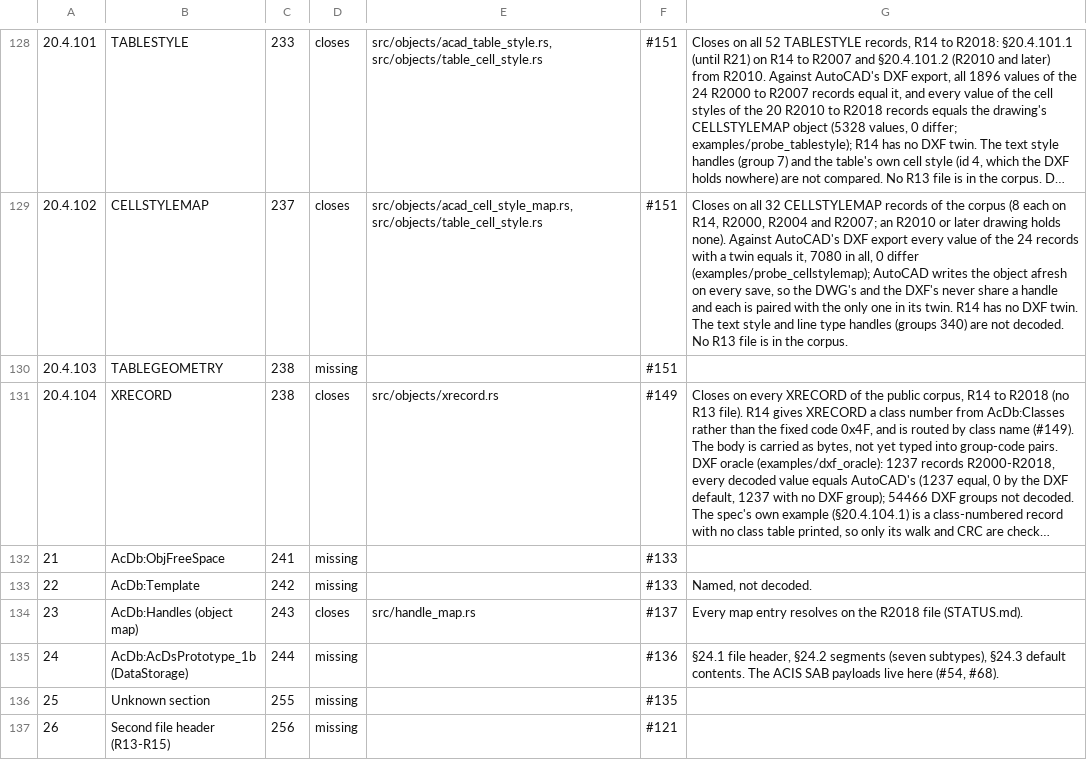
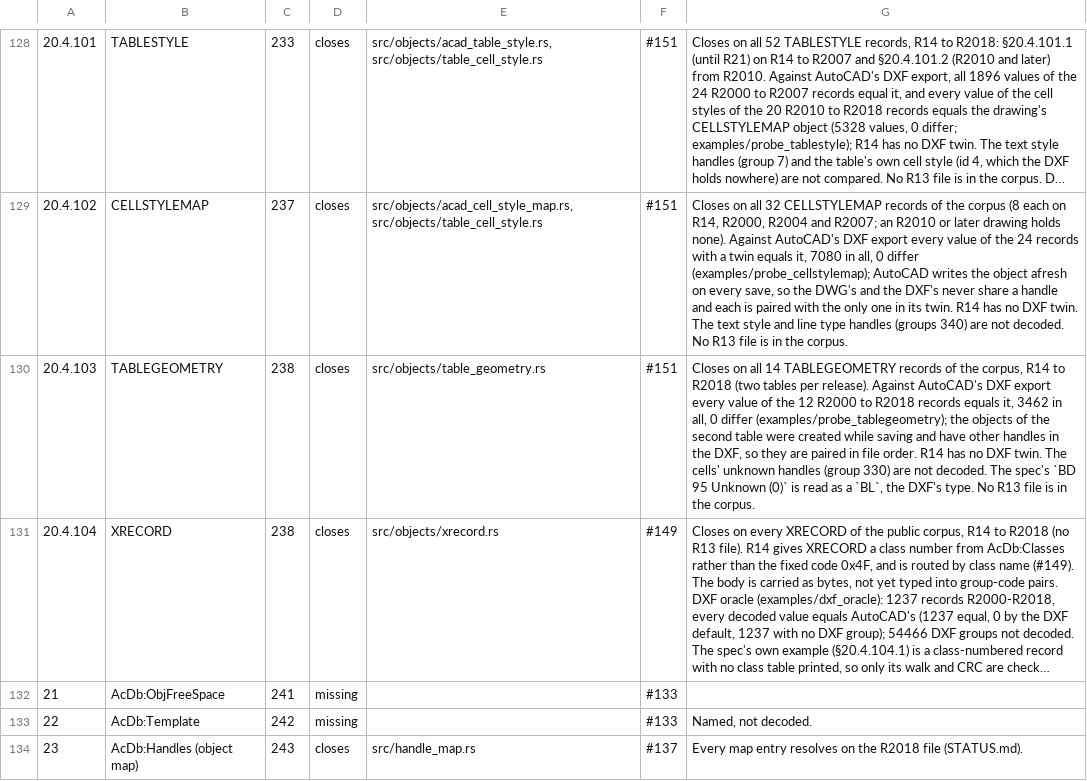
Before and after one commit to DrunkOnJava/dwg-rs, a TSV file: docs/data/spec-coverage.tsv, drawn as a sheet; only a part is shown, gaps mark what is left out; the shorter side is filled out with more unchanged rows; long unchanged cells end in …; the diff names each change by its address in the sheet, - before the commit and + after, or states it on an @@ line.

Commit message:
feat(objects): decode TABLEGEOMETRY from §20.4.103 (#151)
The laid-out geometry of a table is a row, column and cell count, then per
cell a flag, two sizes, a content count and per content two distances and
five more numbers. It had no decoder, so all 14 records of the corpus (two
tables on each of R14 to R2018) were skipped; all 14 close on their
data-stream boundary.

Against AutoCAD's DXF export (R2000 to R2018) all 3462 values of the 12
records with a twin equal it. The second table's objects have other handles
in the DXF and are paired in file order.

```diff
--- a/docs/data/spec-coverage.tsv
+++ b/docs/data/spec-coverage.tsv
-D130: missing
+D130: closes
-E130: (empty)
+E130: src/objects/table_geometry.rs
-G130: (empty)
+G130: Closes on all 14 TABLEGEOMETRY records of the corpus, R14 to R2018 (two tables per release). Against AutoCAD's DXF export every value of the 12 R2000 to R2018 records equals it, 3462 in all, 0 differ (examples/probe_tablegeometry); the objects of the second table were created while saving and have other handles in the DXF, so they are paired in file order. R14 has no DXF twin. The cells' unknown handles (group 330) are not decoded. The spec's `BD 95 Unknown (0)` is read as a `BL`, the DXF's type. No R13 file is in the corpus.
```
Also changed, not shown: tools/corpus/baseline.tsv, 6 other files.
